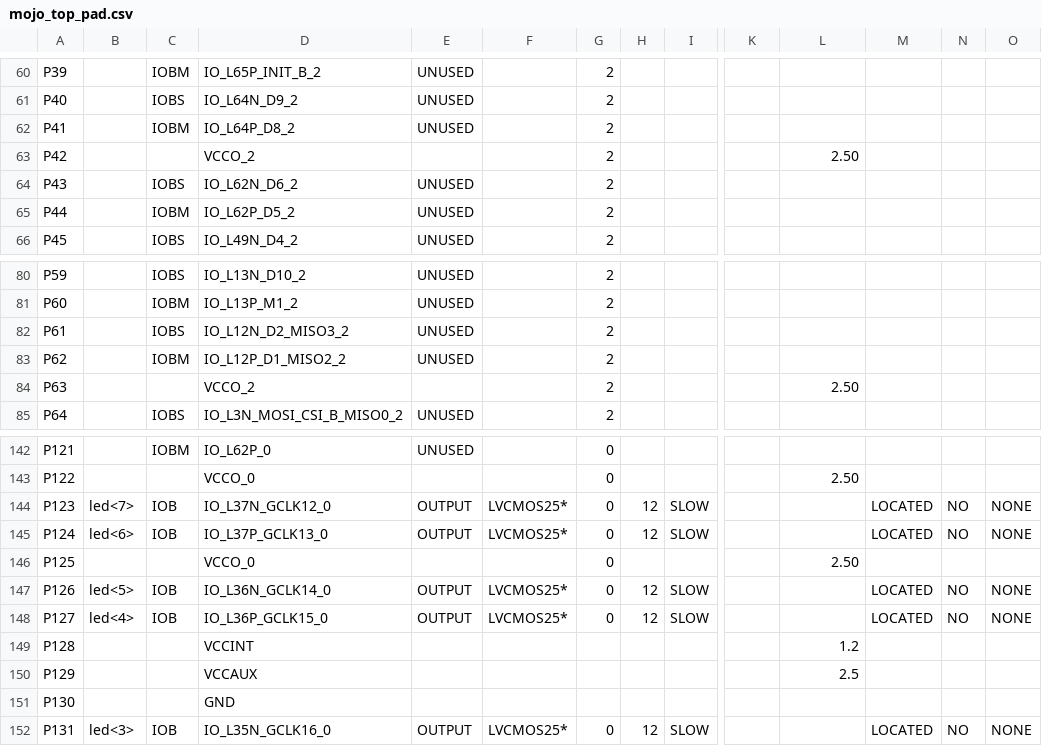
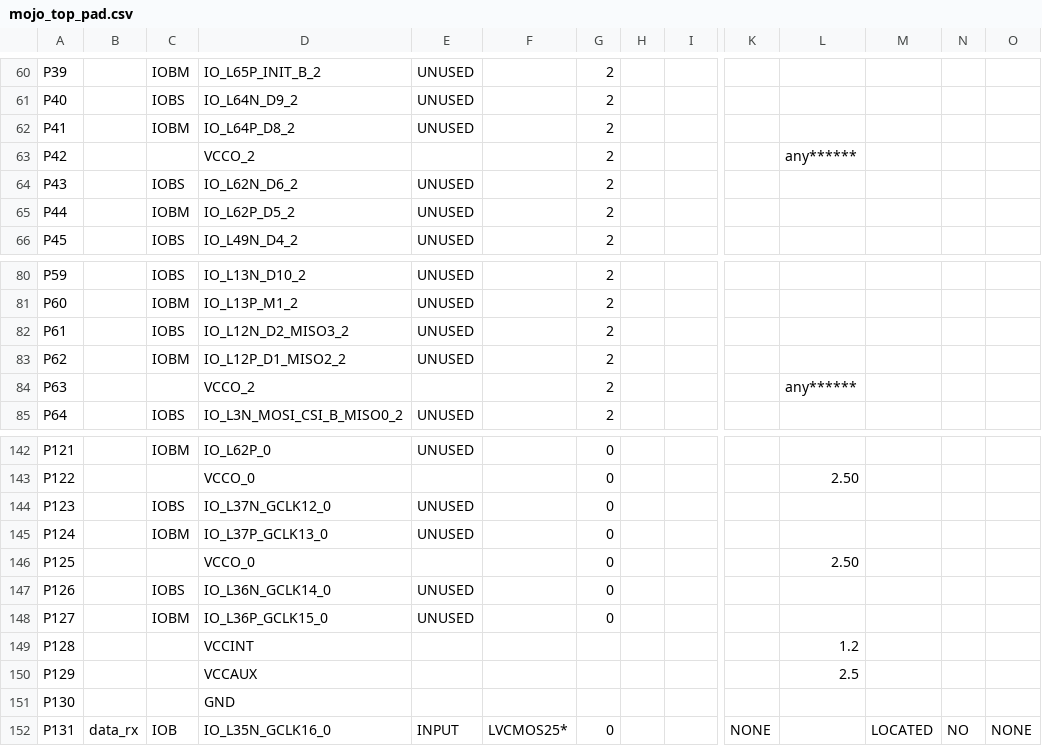
Before and after one commit to elsingc/SeniorDesign, a CSV file: syn/mojo_top_pad.csv, drawn as a sheet; only a part is shown, gaps mark what is left out; the diff covers the shown part only; the diff names each change by its address in the sheet, - before the commit and + after, or states it on an @@ line.

```diff
--- a/syn/mojo_top_pad.csv
+++ b/syn/mojo_top_pad.csv
-L63: 2.50
+L63: any******
-L84: 2.50
+L84: any******
-B144: led<7>
+B144: (empty)
-C144: IOB
+C144: IOBS
-E144:E145: OUTPUT
+E144:E145: UNUSED
-F144:F145: LVCMOS25*
+F144:F145: (empty)
-H144:H145: 12
+H144:H145: (empty)
-I144:I145: SLOW
+I144:I145: (empty)
-M144:M145: LOCATED
+M144:M145: (empty)
-N144:N145: NO
+N144:N145: (empty)
-O144:O145: NONE
+O144:O145: (empty)
-B145: led<6>
+B145: (empty)
-C145: IOB
+C145: IOBM
-B147: led<5>
+B147: (empty)
-C147: IOB
+C147: IOBS
-E147:E148: OUTPUT
+E147:E148: UNUSED
-F147:F148: LVCMOS25*
+F147:F148: (empty)
-H147:H148: 12
+H147:H148: (empty)
-I147:I148: SLOW
+I147:I148: (empty)
-M147:M148: LOCATED
+M147:M148: (empty)
-N147:N148: NO
+N147:N148: (empty)
-O147:O148: NONE
+O147:O148: (empty)
-B148: led<4>
+B148: (empty)
-C148: IOB
+C148: IOBM
-B152: led<3>
+B152: data_rx
-E152: OUTPUT
+E152: INPUT
-H152: 12
+H152: (empty)
-I152: SLOW
+I152: (empty)
-K152: (empty)
+K152: NONE
```
Also changed, not shown: 141 edited cells elsewhere in this file, 48 other files.
